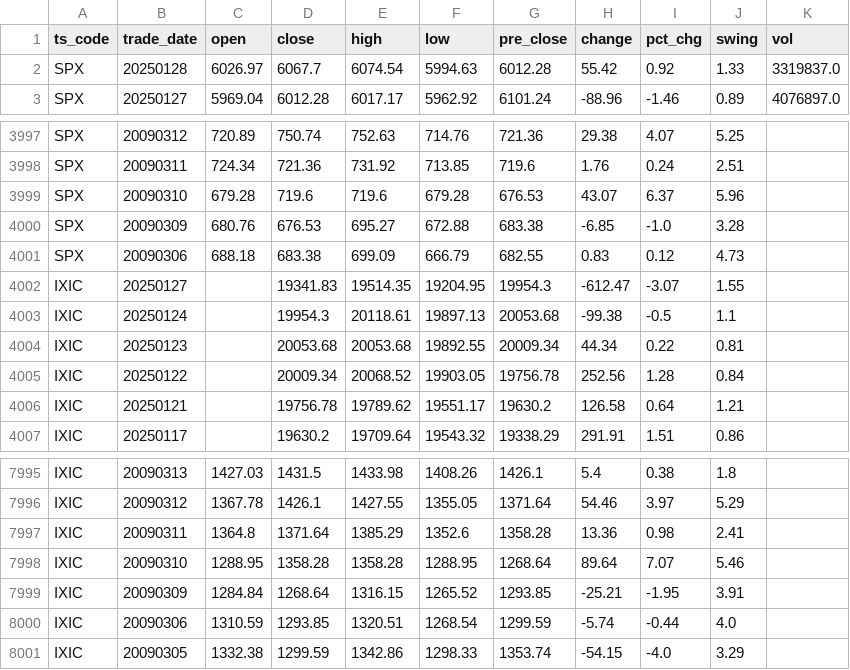
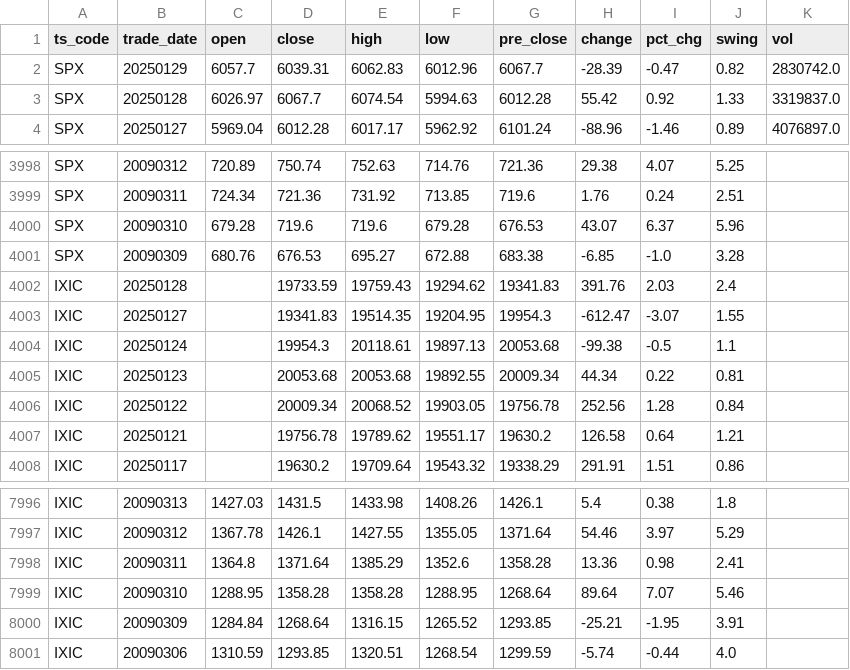
Before and after one commit to AFAN-LIFE/macropage, a CSV file: data/global_index.csv, drawn as a sheet; only a part is shown, gaps mark what is left out.

Commit message:
daily update tushare data

```diff
--- a/data/global_index.csv
+++ b/data/global_index.csv
@@ -1,2 +1,3 @@
 ts_code,trade_date,open,close,high,low,pre_close,change,pct_chg,swing,vol
+SPX,20250129,6057.7,6039.31,6062.83,6012.96,6067.7,-28.39,-0.47,0.82,2830742.0
 SPX,20250128,6026.97,6067.7,6074.54,5994.63,6012.28,55.42,0.92,1.33,3319837.0
@@ -4000,3 +4001,3 @@ SPX,20090310,679.28,719.6,719.6,679.28,676.53,43.07,6.37,5.96,
 SPX,20090309,680.76,676.53,695.27,672.88,683.38,-6.85,-1.0,3.28,
-SPX,20090306,688.18,683.38,699.09,666.79,682.55,0.83,0.12,4.73,
+IXIC,20250128,,19733.59,19759.43,19294.62,19341.83,391.76,2.03,2.4,
 IXIC,20250127,,19341.83,19514.35,19204.95,19954.3,-612.47,-3.07,1.55,
@@ -8000,2 +8001 @@ IXIC,20090309,1284.84,1268.64,1316.15,1265.52,1293.85,-25.21,-1.95,3.91,
 IXIC,20090306,1310.59,1293.85,1320.51,1268.54,1299.59,-5.74,-0.44,4.0,
-IXIC,20090305,1332.38,1299.59,1342.86,1298.33,1353.74,-54.15,-4.0,3.29,
```
